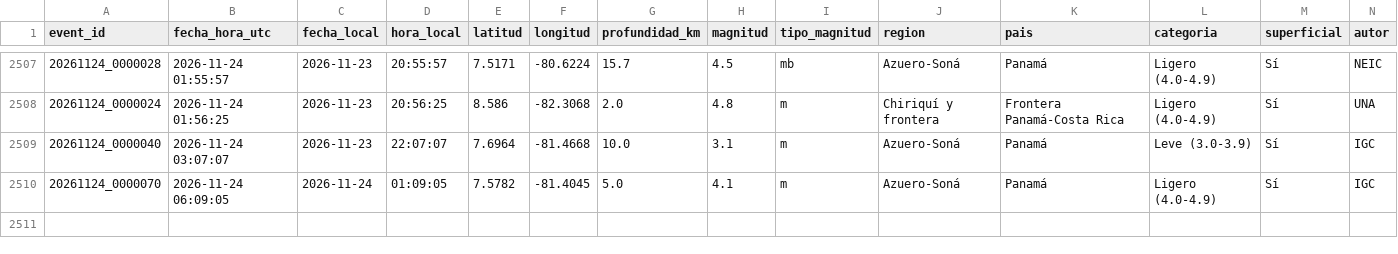
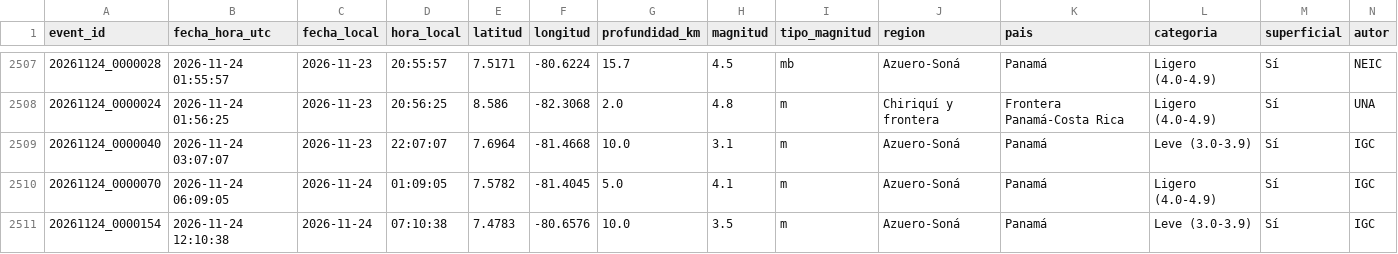
Before and after one commit to Margelinho/sismos-panama, a CSV file: data/sismos.csv, drawn as a sheet; only a part is shown, gaps mark what is left out; rows hold the shown columns only; the diff names each change by its address in the sheet, - before the commit and + after, or states it on an @@ line.

```diff
--- a/data/sismos.csv
+++ b/data/sismos.csv
+row 2511: 20261124_0000154 | 2026-11-24 12:10:38 | 2026-11-24 | 07:10:38 | 7.4783 | -80.6576 | 10.0 | 3.5 | m | Azuero-Soná | Panamá | Leve (3.0-3.9) | Sí | IGC
```
